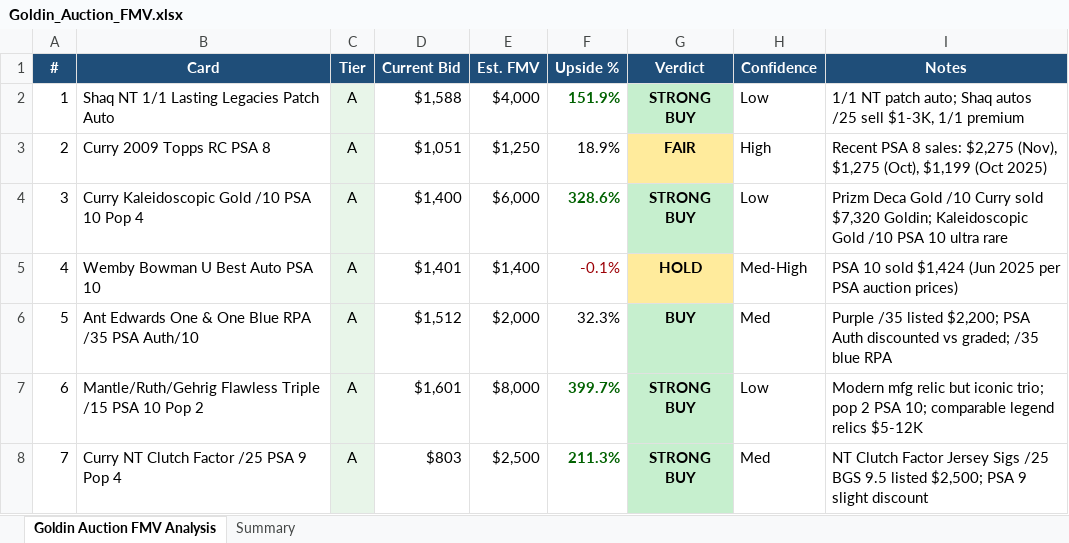
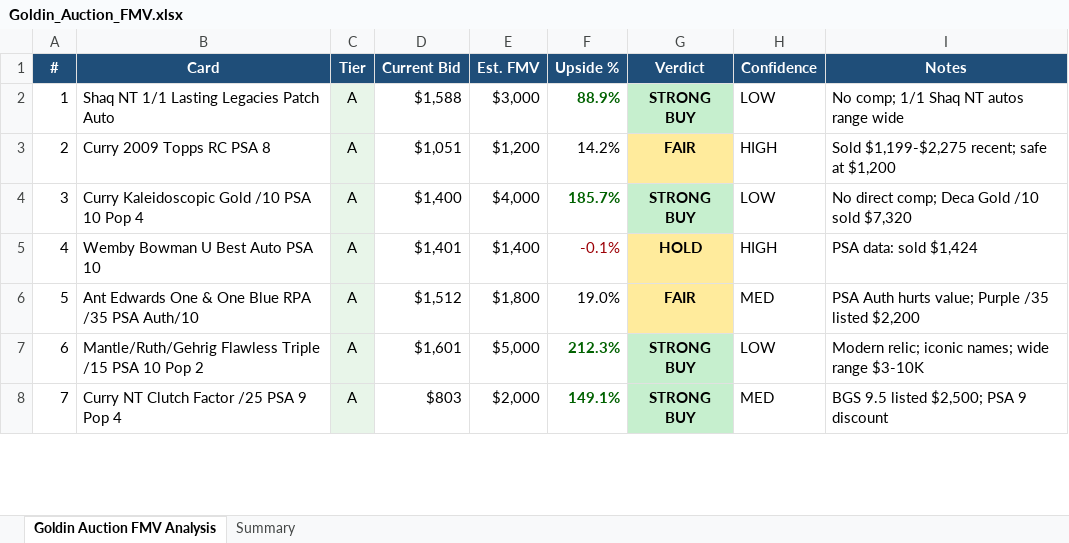
Before and after one commit to jaredzeisler/sports-card-agent, an Excel workbook: Inventory/Goldin_Auction_FMV.xlsx, sheet Goldin Auction FMV Analysis, drawn as a sheet; only a part is shown; values as stored, in another font and other column widths than the file's, no borders; the diff covers the shown part only; the diff names each change by its address in the sheet, - before the commit and + after, or states it on an @@ line.

```diff
--- a/Inventory/Goldin_Auction_FMV.xlsx (sheet Goldin Auction FMV Analysis)
+++ b/Inventory/Goldin_Auction_FMV.xlsx (sheet Goldin Auction FMV Analysis)
-E2 (Est. FMV): $4,000
+E2 (Est. FMV): $3,000
-F2 (Upside %): 151.9%
+F2 (Upside %): 88.9%
-H2 (Confidence): Low
+H2 (Confidence): LOW
-I2 (Notes): 1/1 NT patch auto; Shaq autos /25 sell $1-3K, 1/1 premium
+I2 (Notes): No comp; 1/1 Shaq NT autos range wide
-E3 (Est. FMV): $1,250
+E3 (Est. FMV): $1,200
-F3 (Upside %): 18.9%
+F3 (Upside %): 14.2%
-H3 (Confidence): High
+H3 (Confidence): HIGH
-I3 (Notes): Recent PSA 8 sales: $2,275 (Nov), $1,275 (Oct), $1,199 (Oct 2025)
+I3 (Notes): Sold $1,199-$2,275 recent; safe at $1,200
-E4 (Est. FMV): $6,000
+E4 (Est. FMV): $4,000
-F4 (Upside %): 328.6%
+F4 (Upside %): 185.7%
-H4 (Confidence): Low
+H4 (Confidence): LOW
-I4 (Notes): Prizm Deca Gold /10 Curry sold $7,320 Goldin; Kaleidoscopic Gold /10 PSA 10 ultra rare
+I4 (Notes): No direct comp; Deca Gold /10 sold $7,320
-H5 (Confidence): Med-High
+H5 (Confidence): HIGH
-I5 (Notes): PSA 10 sold $1,424 (Jun 2025 per PSA auction prices)
+I5 (Notes): PSA data: sold $1,424
-E6 (Est. FMV): $2,000
+E6 (Est. FMV): $1,800
-F6 (Upside %): 32.3%
+F6 (Upside %): 19.0%
-G6 (Verdict): BUY
+G6 (Verdict): FAIR
-G6 fill: #C6EFCE
+G6 fill: #FFEB9C
-H6 (Confidence): Med
+H6 (Confidence): MED
-I6 (Notes): Purple /35 listed $2,200; PSA Auth discounted vs graded; /35 blue RPA
+I6 (Notes): PSA Auth hurts value; Purple /35 listed $2,200
-E7 (Est. FMV): $8,000
+E7 (Est. FMV): $5,000
-F7 (Upside %): 399.7%
+F7 (Upside %): 212.3%
-H7 (Confidence): Low
+H7 (Confidence): LOW
-I7 (Notes): Modern mfg relic but iconic trio; pop 2 PSA 10; comparable legend relics $5-12K
+I7 (Notes): Modern relic; iconic names; wide range $3-10K
-E8 (Est. FMV): $2,500
+E8 (Est. FMV): $2,000
-F8 (Upside %): 211.3%
+F8 (Upside %): 149.1%
-H8 (Confidence): Med
+H8 (Confidence): MED
-I8 (Notes): NT Clutch Factor Jersey Sigs /25 BGS 9.5 listed $2,500; PSA 9 slight discount
+I8 (Notes): BGS 9.5 listed $2,500; PSA 9 discount
```
Also changed, not shown: 218 edited cells and cell formats elsewhere in this sheet, sheet Summary.
